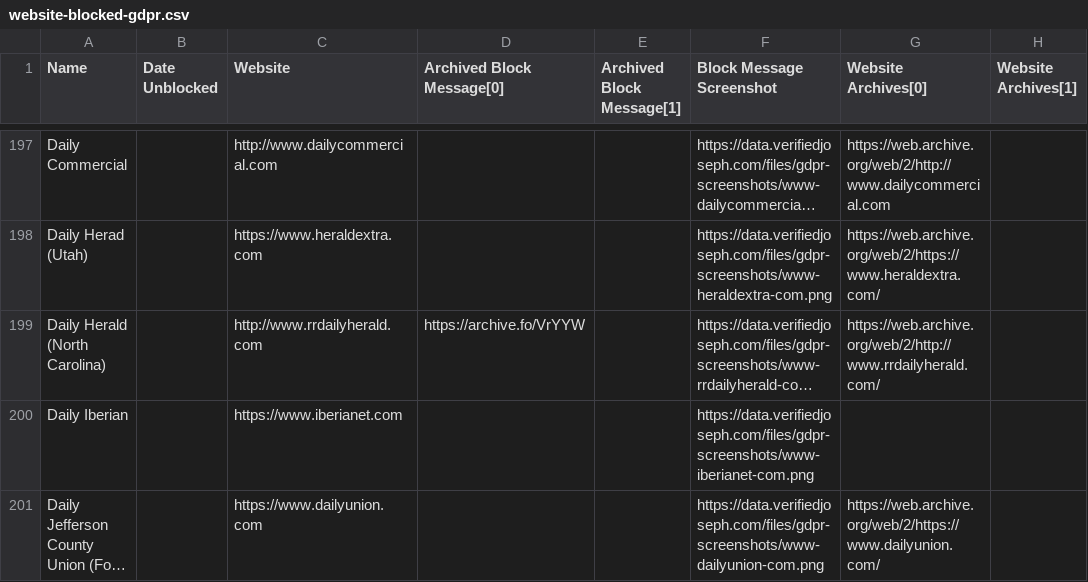
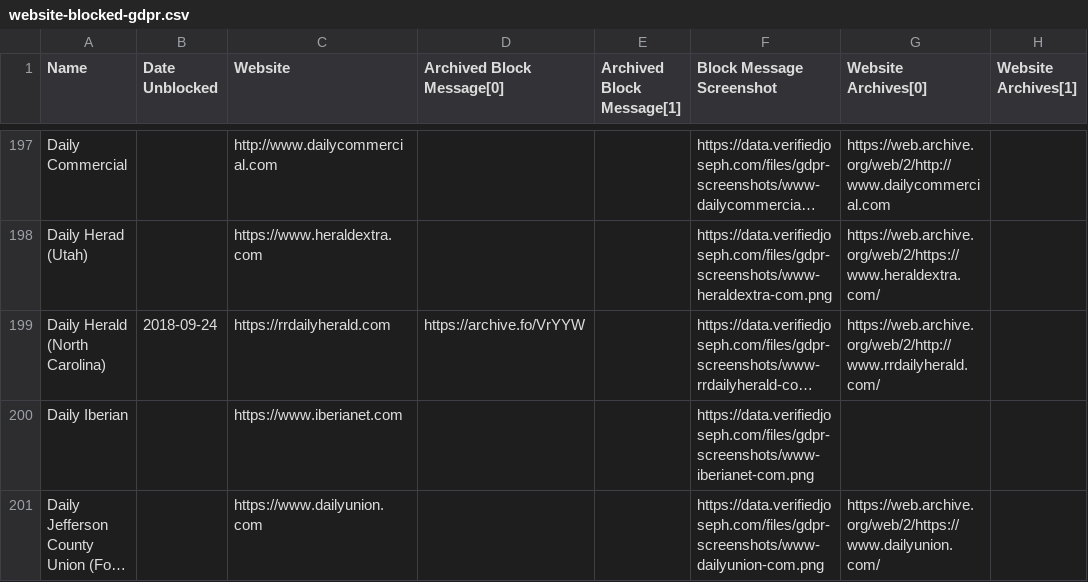
Before and after one commit to VerifiedJoseph/data.verifiedjoseph.com, a CSV file: website-blocked-gdpr.csv, drawn as a sheet; only a part is shown, gaps mark what is left out; long unchanged cells end in …; the diff names each change by its address in the sheet, - before the commit and + after, or states it on an @@ line.

Commit message:
Add unblock date for rrdailyherald.com
Unblocked:
rrdailyherald.com

Scan results for 24/09/2018: https://github.com/VerifiedJoseph/GDPR451/commit/4dd6cf58bb3aa974e9bc14de8d650c78891c34c3#diff-ecdcae41656336aeb63c6e8ea318be28

```diff
--- a/website-blocked-gdpr.csv
+++ b/website-blocked-gdpr.csv
-B199 (Date Unblocked): (empty)
+B199 (Date Unblocked): 2018-09-24
-C199 (Website): http://www.rrdailyherald.com
+C199 (Website): https://rrdailyherald.com
```
